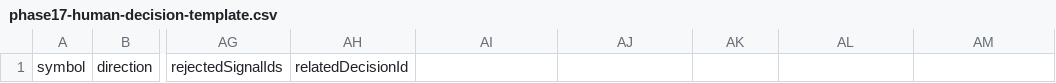
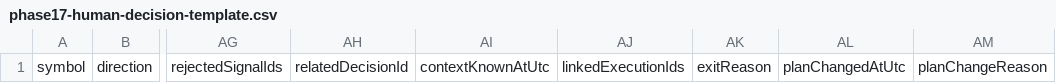
Before and after one commit to Draxton27/Trading-POC, a CSV file: shared-artifacts/phase17-human-method/phase17-human-decision-template.csv, drawn as a sheet; only a part is shown, gaps mark what is left out; the diff names each change by its address in the sheet, - before the commit and + after, or states it on an @@ line.

Commit message:
Complete Phase 17 operator evidence and multi-file broker reconstruction

```diff
--- a/shared-artifacts/phase17-human-method/phase17-human-decision-template.csv
+++ b/shared-artifacts/phase17-human-method/phase17-human-decision-template.csv
-AI1: (empty)
+AI1: contextKnownAtUtc
-AJ1: (empty)
+AJ1: linkedExecutionIds
-AK1: (empty)
+AK1: exitReason
-AL1: (empty)
+AL1: planChangedAtUtc
-AM1: (empty)
+AM1: planChangeReason
```
Also changed, not shown: 18 other files.
